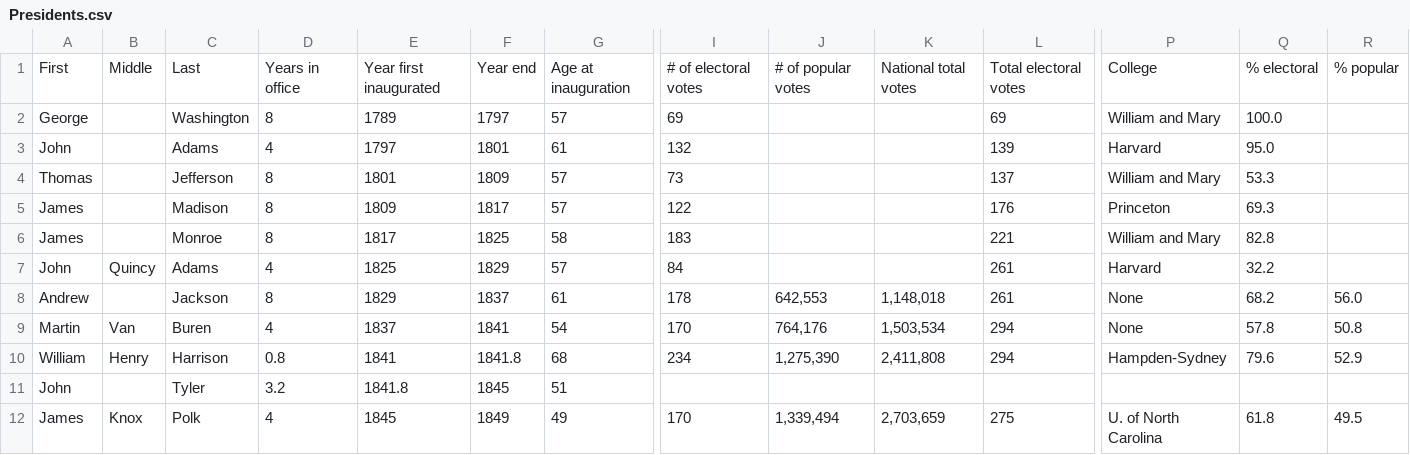
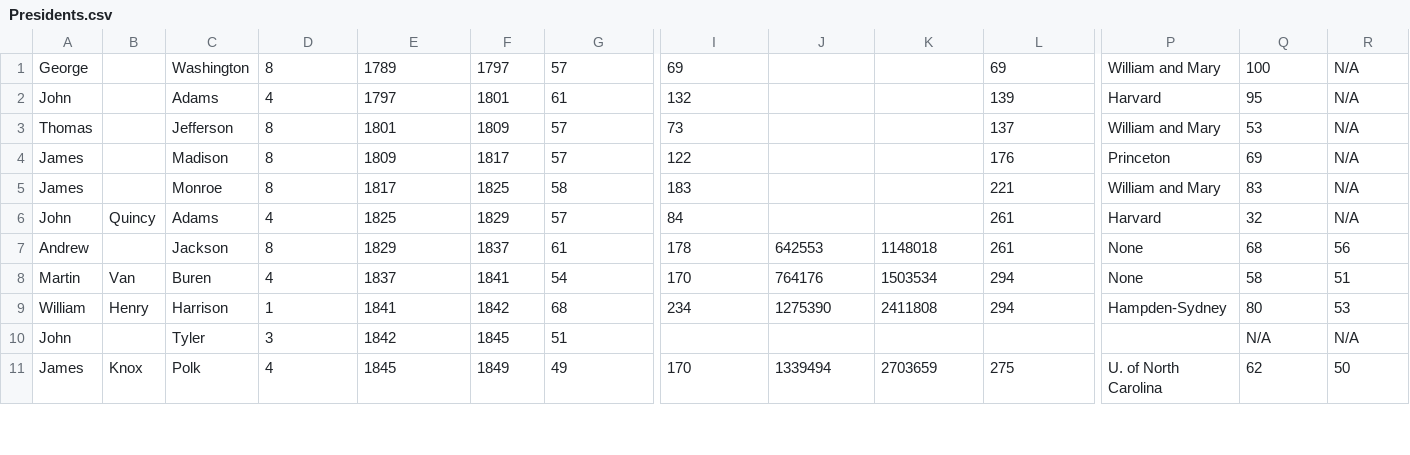
Before and after one commit to JBorgia/Presidents, a CSV file: WebContent/WEB-INF/Presidents.csv, drawn as a sheet; only a part is shown, gaps mark what is left out; removed rows and columns are numbered as before the commit, all else as after; rows hold the shown columns only; the diff covers the shown part only; the diff names each change by its address in the sheet, - before the commit and + after, or states it on an @@ line.

Commit message:
modifed PresidentFileDAO

```diff
--- a/WebContent/WEB-INF/Presidents.csv
+++ b/WebContent/WEB-INF/Presidents.csv
-row 1: First | Middle | Last | Years in office | Year first inaugurated | Year end | Age at inauguration | # of electoral votes | # of popular votes | National total votes | Total electoral votes | College | % electoral | % popular
-Q1: 100.0
+Q1: 100
-R1:R6: (empty)
+R1:R6: N/A
-Q2: 95.0
+Q2: 95
-Q3: 53.3
+Q3: 53
-Q4: 69.3
+Q4: 69
-Q5: 82.8
+Q5: 83
-Q6: 32.2
+Q6: 32
-J7: 642,553
+J7: 642553
-K7: 1,148,018
+K7: 1148018
-Q7: 68.2
+Q7: 68
-R7: 56.0
+R7: 56
-J8: 764,176
+J8: 764176
-K8: 1,503,534
+K8: 1503534
-Q8: 57.8
+Q8: 58
-R8: 50.8
+R8: 51
-D9: 0.8
+D9: 1
-F9: 1841.8
+F9: 1842
-J9: 1,275,390
+J9: 1275390
-K9: 2,411,808
+K9: 2411808
-Q9: 79.6
+Q9: 80
-R9: 52.9
+R9: 53
-D10: 3.2
+D10: 3
-E10: 1841.8
+E10: 1842
-Q10: (empty)
+Q10: N/A
-R10: (empty)
+R10: N/A
-J11: 1,339,494
+J11: 1339494
-K11: 2,703,659
+K11: 2703659
-Q11: 61.8
+Q11: 62
-R11: 49.5
+R11: 50
```
Also changed, not shown: 120 edited cells elsewhere in this file, 6 other files.
